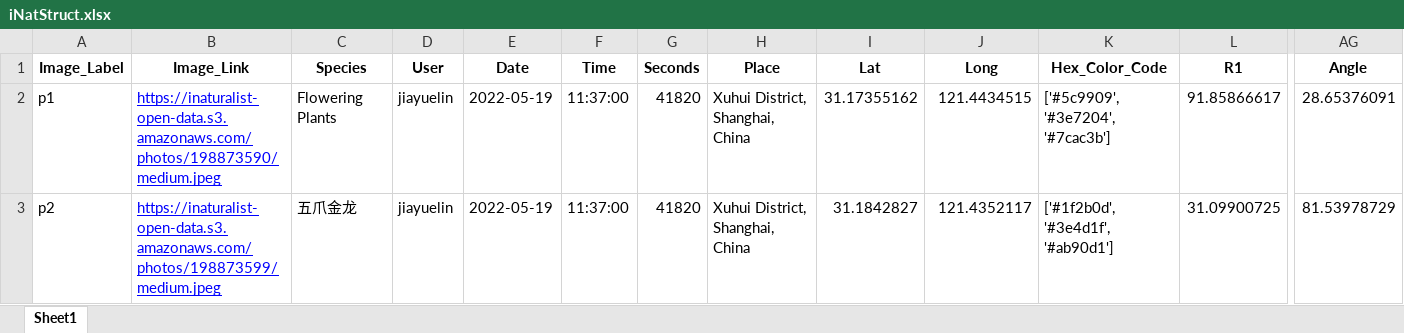
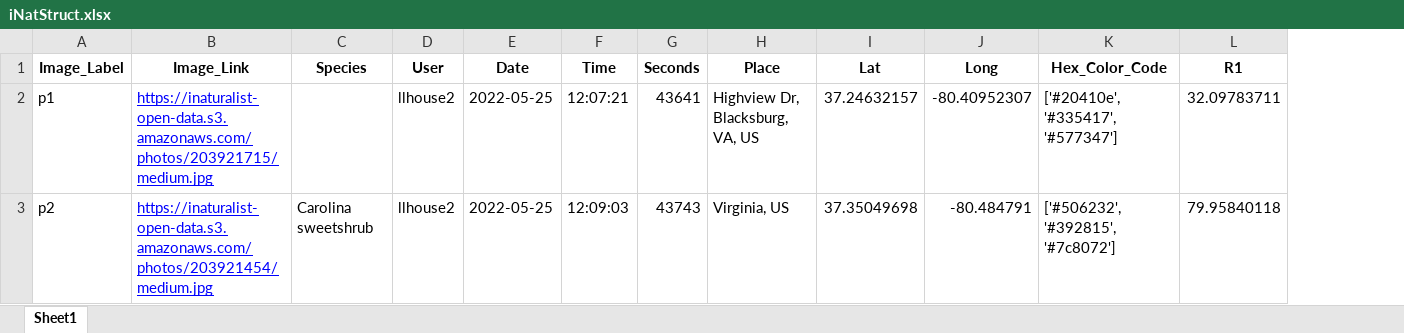
Before and after one commit to JiayueLin-CS/Quest_Project_2022, an Excel workbook: iNatStruct.xlsx, sheet Sheet1, drawn as a sheet; only a part is shown, gaps mark what is left out; values as stored, in another font and other column widths than the file's, no borders; removed rows and columns are numbered as before the commit, all else as after; the diff covers the shown part only; the diff names each change by its address in the sheet, - before the commit and + after, or states it on an @@ line.

```diff
--- a/iNatStruct.xlsx (sheet Sheet1)
+++ b/iNatStruct.xlsx (sheet Sheet1)
-column AG (Angle), rows 2-3: 28.65376091 | 81.53978729
-B2 (Image_Link): https://inaturalist-open-data.s3.amazonaws.com/photos/198873590/medium.jpeg
+B2 (Image_Link): https://inaturalist-open-data.s3.amazonaws.com/photos/203921715/medium.jpg
-C2 (Species): Flowering Plants
+C2 (Species): (empty)
-D2:D3 (User): jiayuelin
+D2:D3 (User): llhouse2
-E2:E3 (Date): 2022-05-19
+E2:E3 (Date): 2022-05-25
-F2 (Time): 11:37:00
+F2 (Time): 12:07:21
-G2 (Seconds): 41820
+G2 (Seconds): 43641
-H2 (Place): Xuhui District, Shanghai, China
+H2 (Place): Highview Dr, Blacksburg, VA, US
-I2 (Lat): 31.17355162
+I2 (Lat): 37.24632157
-J2 (Long): 121.4434515
+J2 (Long): -80.40952307
-K2 (Hex_Color_Code): ['#5c9909', '#3e7204', '#7cac3b']
+K2 (Hex_Color_Code): ['#20410e', '#335417', '#577347']
-L2 (R1): 91.85866617
+L2 (R1): 32.09783711
-B3 (Image_Link): https://inaturalist-open-data.s3.amazonaws.com/photos/198873599/medium.jpeg
+B3 (Image_Link): https://inaturalist-open-data.s3.amazonaws.com/photos/203921454/medium.jpg
-C3 (Species): 五爪金龙
+C3 (Species): Carolina sweetshrub
-F3 (Time): 11:37:00
+F3 (Time): 12:09:03
-G3 (Seconds): 41820
+G3 (Seconds): 43743
-H3 (Place): Xuhui District, Shanghai, China
+H3 (Place): Virginia, US
-I3 (Lat): 31.1842827
+I3 (Lat): 37.35049698
-J3 (Long): 121.4352117
+J3 (Long): -80.484791
-K3 (Hex_Color_Code): ['#1f2b0d', '#3e4d1f', '#ab90d1']
+K3 (Hex_Color_Code): ['#506232', '#392815', '#7c8072']
-L3 (R1): 31.09900725
+L3 (R1): 79.95840118
```
Also changed, not shown: 10 added rows and 100 edited cells elsewhere in this sheet, 2 other files.
